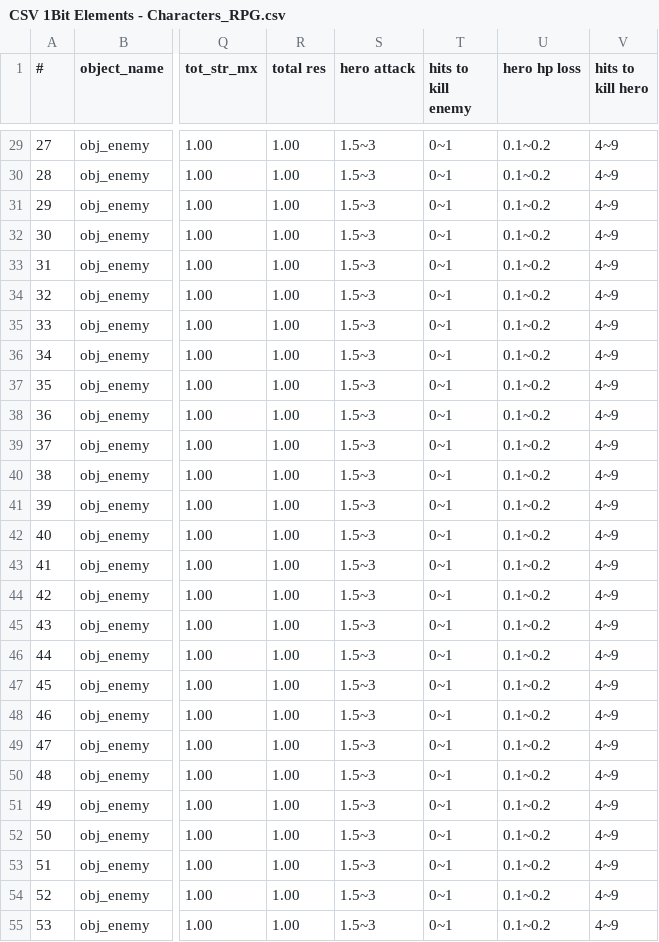
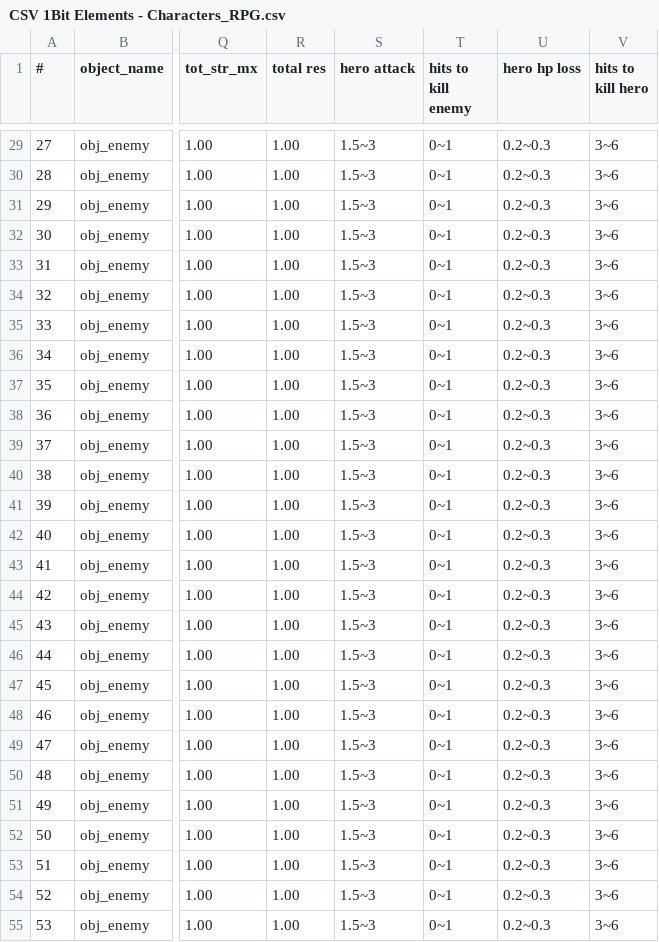
Before and after one commit to Menchiari/1bit, a CSV file: 1bit_project/datafiles/CSV 1Bit Elements - Characters_RPG.csv, drawn as a sheet; only a part is shown, gaps mark what is left out; the diff covers the shown part only; the diff names each change by its address in the sheet, - before the commit and + after, or states it on an @@ line.

```diff
--- a/1bit_project/datafiles/CSV 1Bit Elements - Characters_RPG.csv
+++ b/1bit_project/datafiles/CSV 1Bit Elements - Characters_RPG.csv
-U29:U55 (hero hp loss): 0.1~0.2
+U29:U55 (hero hp loss): 0.2~0.3
-V29:V55 (hits to kill hero): 4~9
+V29:V55 (hits to kill hero): 3~6
```
Also changed, not shown: 73 edited cells elsewhere in this file, 21 other files.
